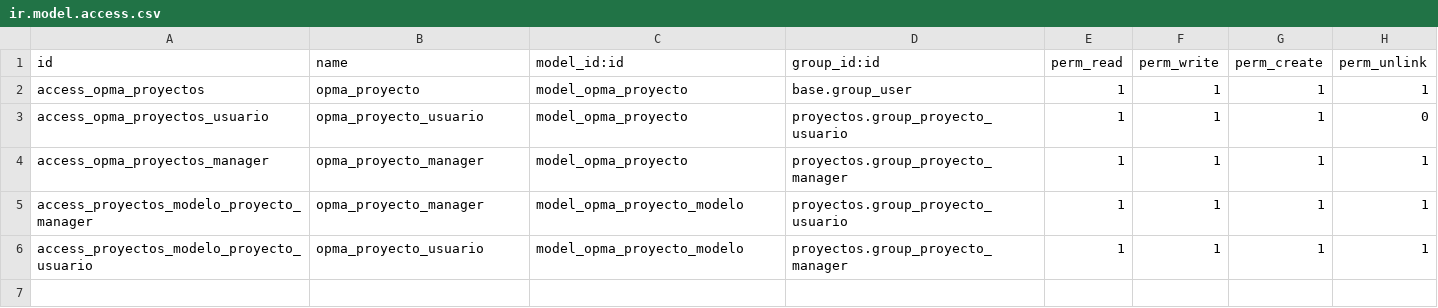
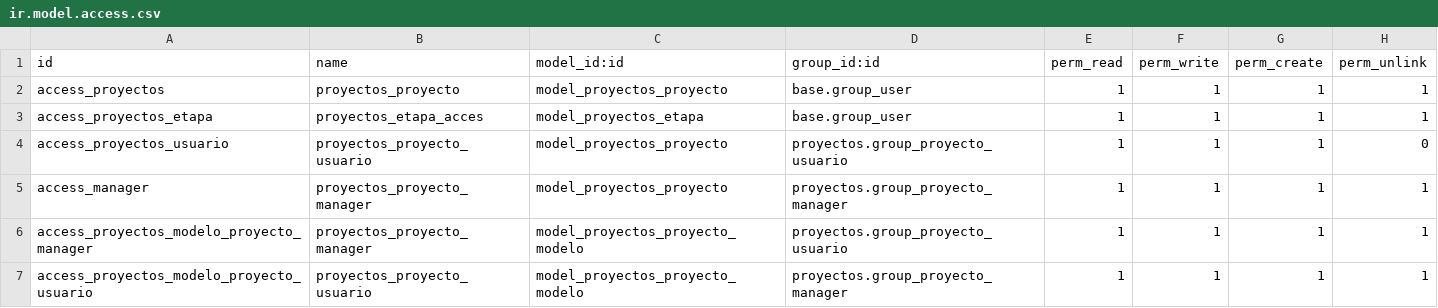
Before and after one commit to juancarloshb5/odoo_learning, a CSV file: proyectos/security/ir.model.access.csv, drawn as a sheet.

Commit message:
EtapasProyectos

```diff
--- a/proyectos/security/ir.model.access.csv
+++ b/proyectos/security/ir.model.access.csv
@@ -1,6 +1,7 @@
 id,name,model_id:id,group_id:id,perm_read,perm_write,perm_create,perm_unlink
-access_opma_proyectos,opma_proyecto,model_opma_proyecto,base.group_user,1,1,1,1
-access_opma_proyectos_usuario,opma_proyecto_usuario,model_opma_proyecto,proyectos.group_proyecto_usuario,1,1,1,0
-access_opma_proyectos_manager,opma_proyecto_manager,model_opma_proyecto,proyectos.group_proyecto_manager,1,1,1,1
-access_proyectos_modelo_proyecto_manager,opma_proyecto_manager,model_opma_proyecto_modelo,proyectos.group_proyecto_usuario,1,1,1,1
-access_proyectos_modelo_proyecto_usuario,opma_proyecto_usuario,model_opma_proyecto_modelo,proyectos.group_proyecto_manager,1,1,1,1
+access_proyectos,proyectos_proyecto,model_proyectos_proyecto,base.group_user,1,1,1,1
+access_proyectos_etapa,proyectos_etapa_acces,model_proyectos_etapa,base.group_user,1,1,1,1
+access_proyectos_usuario,proyectos_proyecto_usuario,model_proyectos_proyecto,proyectos.group_proyecto_usuario,1,1,1,0
+access_manager,proyectos_proyecto_manager,model_proyectos_proyecto,proyectos.group_proyecto_manager,1,1,1,1
+access_proyectos_modelo_proyecto_manager,proyectos_proyecto_manager,model_proyectos_proyecto_modelo,proyectos.group_proyecto_usuario,1,1,1,1
+access_proyectos_modelo_proyecto_usuario,proyectos_proyecto_usuario,model_proyectos_proyecto_modelo,proyectos.group_proyecto_manager,1,1,1,1
```
Also changed, not shown: 9 other files.
